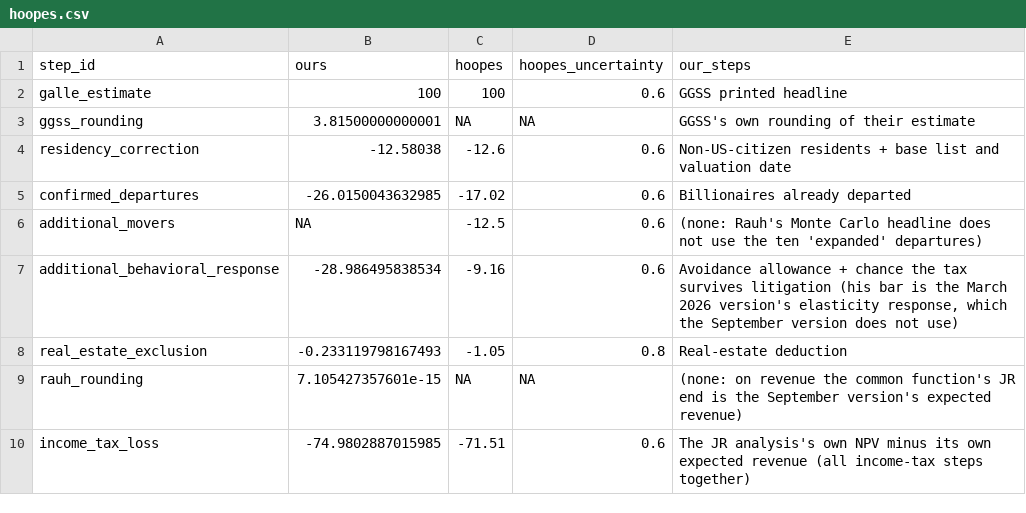
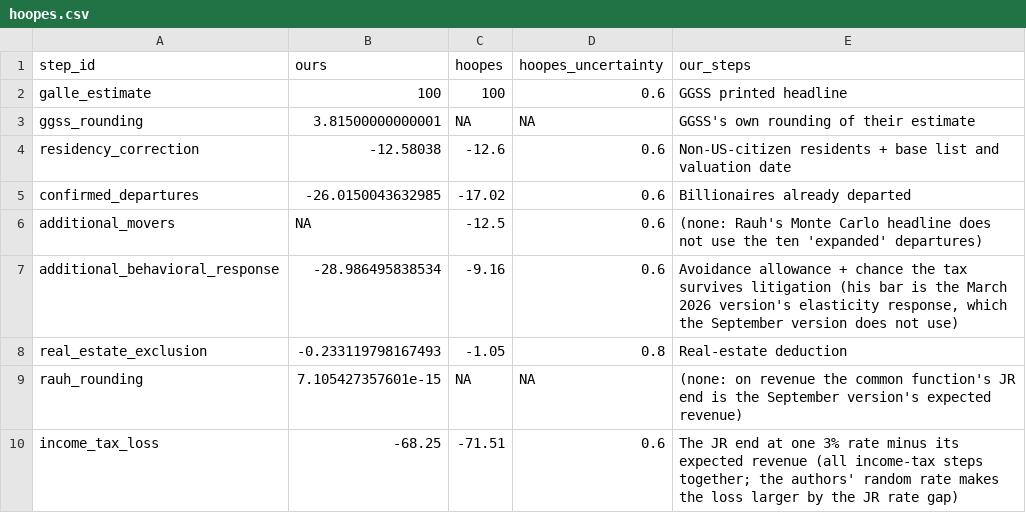
Before and after one commit to fhoces/opa-prop40, a CSV file: comparison/export/r/hoopes.csv, drawn as a sheet.

```diff
--- a/comparison/export/r/hoopes.csv
+++ b/comparison/export/r/hoopes.csv
@@ -9,2 +9,2 @@
 "rauh_rounding",7.105427357601e-15,NA,NA,"(none: on revenue the common function's JR end is the September version's expected revenue)"
-"income_tax_loss",-74.9802887015985,-71.51,0.6,"The JR analysis's own NPV minus its own expected revenue (all income-tax steps together)"
+"income_tax_loss",-68.25,-71.51,0.6,"The JR end at one 3% rate minus its expected revenue (all income-tax steps together; the authors' random rate makes the loss larger by the JR rate gap)"
```
Also changed, not shown: comparison/export/py/hoopes.csv, comparison/export/r/endpoints.csv, 13 other files.
